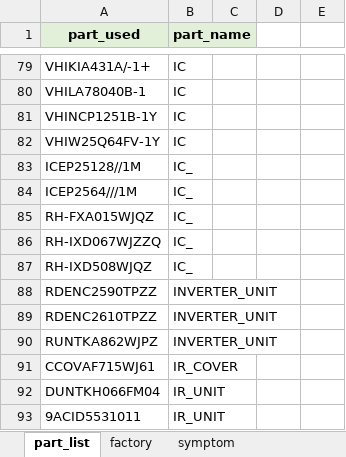
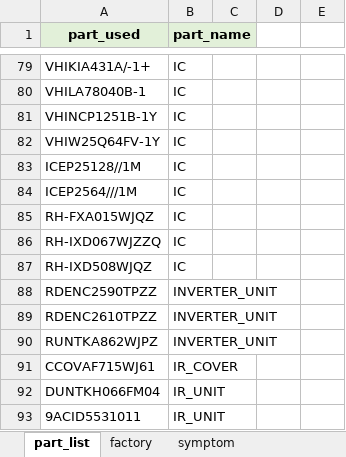
Before and after one commit to arisafaribinridwan/tool-fcost, an Excel workbook: example/master_table.xlsx, sheet part_list, drawn as a sheet; only a part is shown, gaps mark what is left out; values as stored, in another font and other column widths than the file's, no borders; conditional formats not drawn; the diff names each change by its address in the sheet, - before the commit and + after, or states it on an @@ line.

```diff
--- a/example/master_table.xlsx (sheet part_list)
+++ b/example/master_table.xlsx (sheet part_list)
-B83:B87 (part_name): IC_
+B83:B87 (part_name): IC
```
Also changed, not shown: sheet symptom, sheet action, sheet defect_category, masters/master_table.xlsx.
